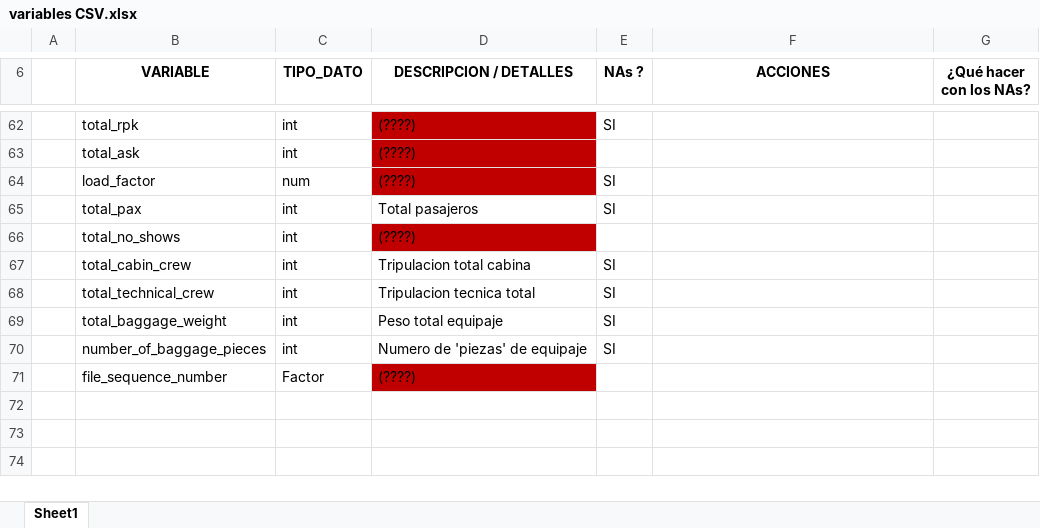
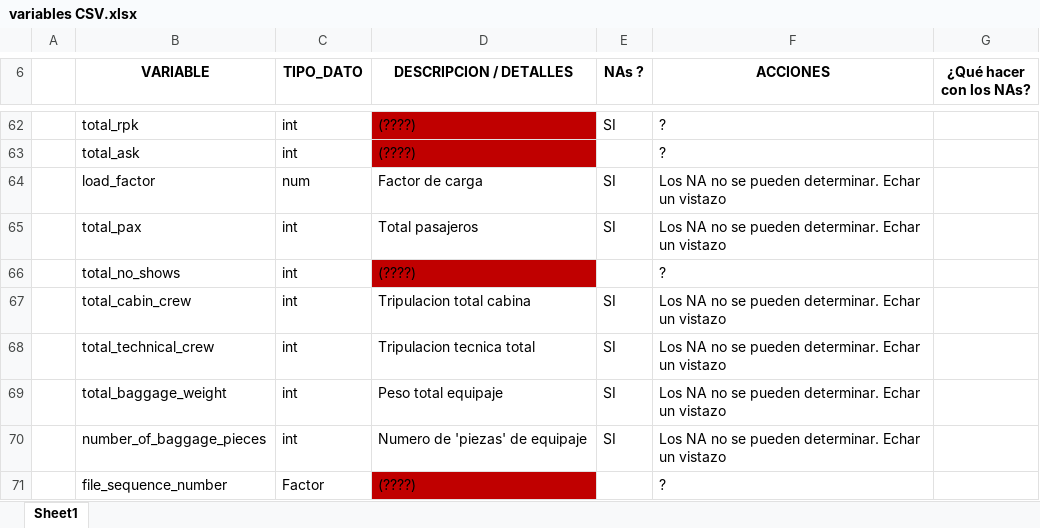
Before and after one commit to EMayorga/TFM, an Excel workbook: variables CSV.xlsx, sheet Sheet1, drawn as a sheet; only a part is shown, gaps mark what is left out; values as stored, in another font and other column widths than the file's, no borders; the diff covers the shown part only; the diff names each change by its address in the sheet, - before the commit and + after, or states it on an @@ line.

Commit message:
Actualizacion variables
Medidas consensuadas para establecer acciones necesarias para cada variable.
Aun se debe revisar

```diff
--- a/variables CSV.xlsx (sheet Sheet1)
+++ b/variables CSV.xlsx (sheet Sheet1)
-F62:F63 (ACCIONES): (empty)
+F62:F63 (ACCIONES): ?
-D64 (DESCRIPCION / DETALLES): (????)
+D64 (DESCRIPCION / DETALLES): Factor de carga
-D64 fill: #C00000
+D64 fill: none
-F64:F65 (ACCIONES): (empty)
+F64:F65 (ACCIONES): Los NA no se pueden determinar. Echar un vistazo
-F66 (ACCIONES): (empty)
+F66 (ACCIONES): ?
-F67:F70 (ACCIONES): (empty)
+F67:F70 (ACCIONES): Los NA no se pueden determinar. Echar un vistazo
-F71 (ACCIONES): (empty)
+F71 (ACCIONES): ?
```
Also changed, not shown: 47 edited cells, cell formats and merged cells elsewhere in this sheet.
